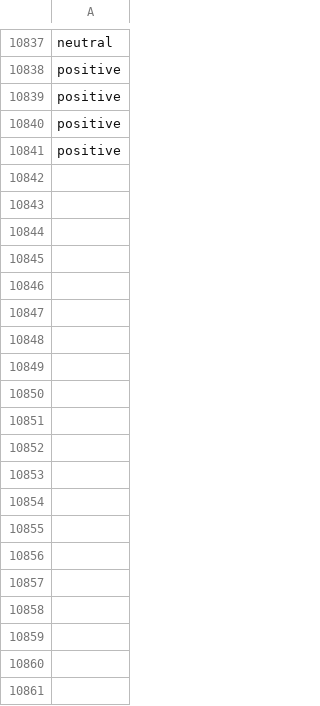
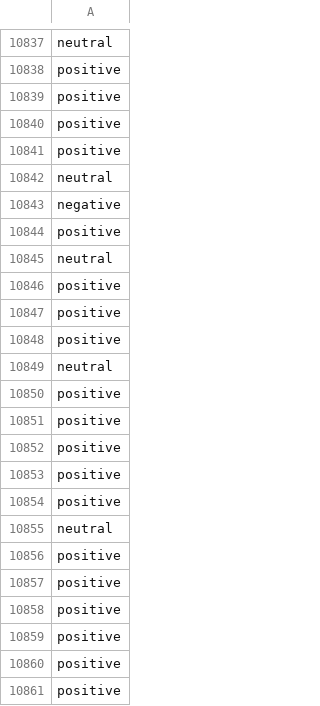
Before and after one commit to jonathand94/xcs224u_project_financial_sentiment, a CSV file: train_preds_baseline_llama.csv, drawn as a sheet; only a part is shown, gaps mark what is left out; the diff covers the shown part only; the diff names each change by its address in the sheet, - before the commit and + after, or states it on an @@ line.

Commit message:
Add train_preds_baseline_llama.csv in iteration 10700

```diff
--- a/train_preds_baseline_llama.csv
+++ b/train_preds_baseline_llama.csv
+row 10842: neutral
+row 10843: negative
+row 10844: positive
+row 10845: neutral
+row 10846: positive
+row 10847: positive
+row 10848: positive
+row 10849: neutral
+row 10850: positive
+row 10851: positive
+row 10852: positive
+row 10853: positive
+row 10854: positive
+row 10855: neutral
+row 10856: positive
+row 10857: positive
+row 10858: positive
+row 10859: positive
+row 10860: positive
+row 10861: positive
```
Also changed, not shown: 80 added rows elsewhere in this file.
